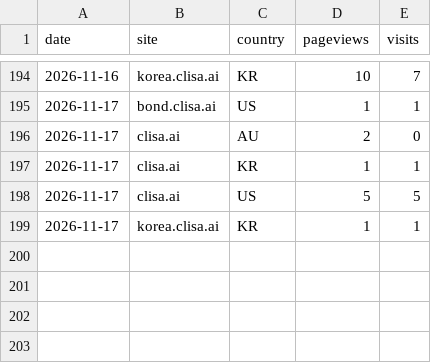
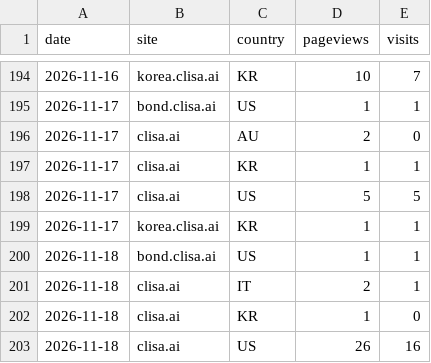
Before and after one commit to kojaeseong/clisa_bond, a CSV file: data/countries.csv, drawn as a sheet; only a part is shown, gaps mark what is left out.

```diff
--- a/data/countries.csv
+++ b/data/countries.csv
@@ -199 +199,5 @@ date,site,country,pageviews,visits
 2026-11-17,korea.clisa.ai,KR,1,1
+2026-11-18,bond.clisa.ai,US,1,1
+2026-11-18,clisa.ai,IT,2,1
+2026-11-18,clisa.ai,KR,1,0
+2026-11-18,clisa.ai,US,26,16
```
Also changed, not shown: data/pages.csv, data/referers.csv, 5 other files.
